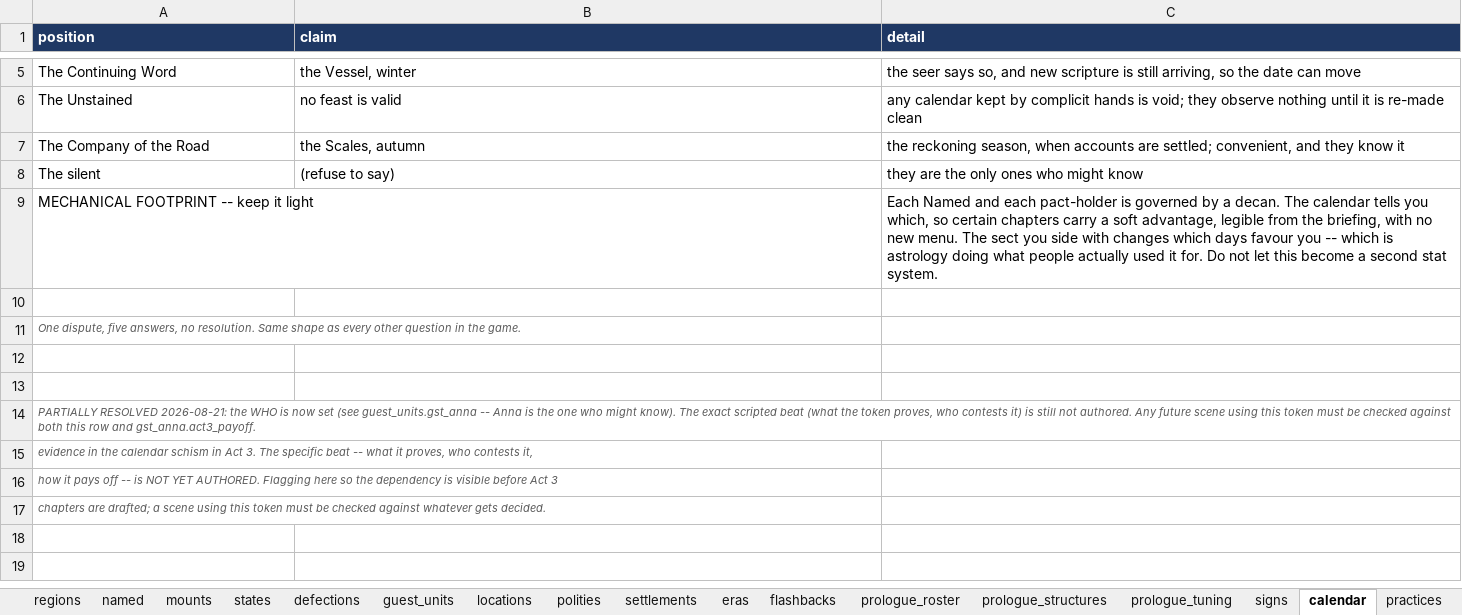
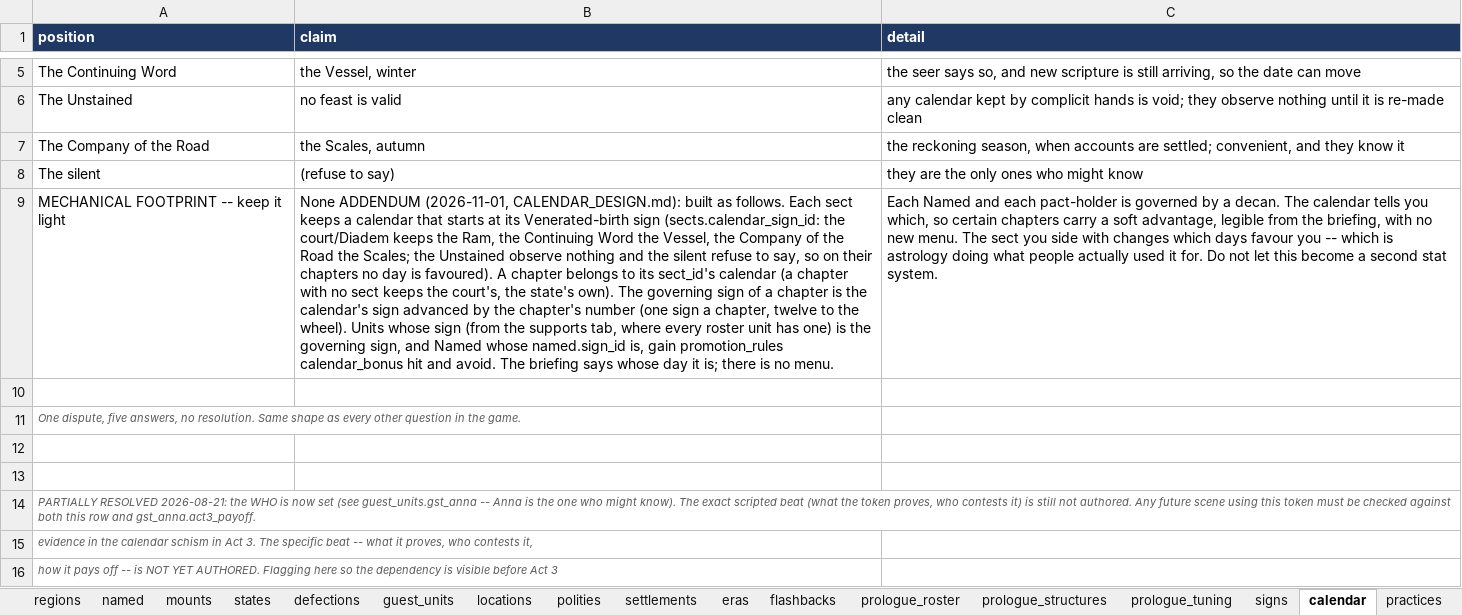
Before and after one commit to nzkogan/srpg1, an Excel workbook: canon.xlsx, sheet calendar, drawn as a sheet; only a part is shown, gaps mark what is left out; the shorter side is filled out with more unchanged rows; values as stored, in another font and other column widths than the file's, no borders; the diff names each change by its address in the sheet, - before the commit and + after, or states it on an @@ line.

```diff
--- a/canon.xlsx (sheet calendar)
+++ b/canon.xlsx (sheet calendar)
-B9 (claim): (empty)
+B9 (claim): None ADDENDUM (2026-11-01, CALENDAR_DESIGN.md): built as follows. Each sect keeps a calendar that starts at its Venerated-birth sign (sects.calendar_sign_id: the court/Diadem keeps the Ram, the Continuing Word the Vessel, the Company of the Road the Scales; the Unstained observe nothing and the silent refuse to say, so on their chapters no day is favoured). A chapter belongs to its sect_id's calendar (a chapter with no sect keeps the court's, the state's own). The governing sign of a chapter is the calendar's sign advanced by the chapter's number (one sign a chapter, twelve to the wheel). Units whose sign (from the supports tab, where every roster unit has one) is the governing sign, and Named whose named.sign_id is, gain promotion_rules calendar_bonus hit and avoid. The briefing says whose day it is; there is no menu.
```
Also changed, not shown: sheet named, sheet sects, sheet promotion_rules, 12 other files.
